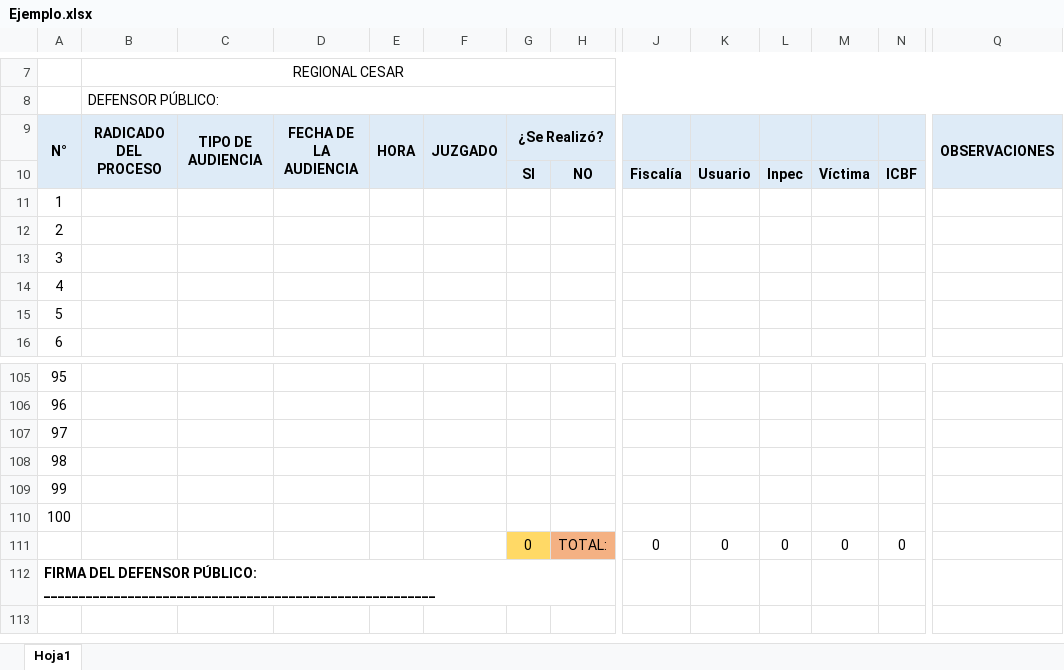
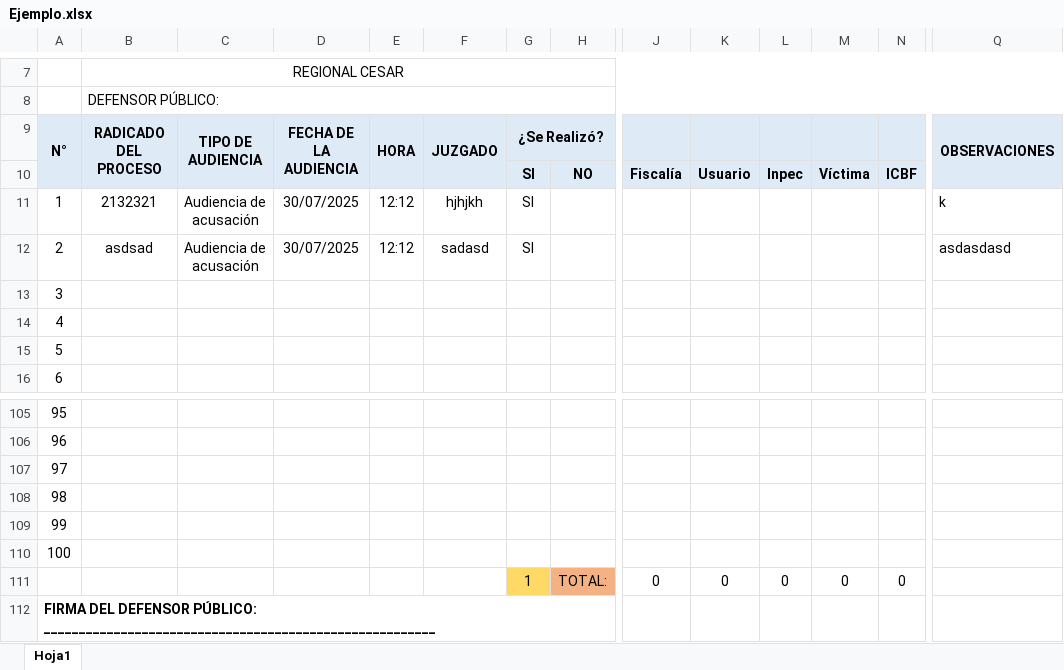
Before and after one commit to Trsitamskull/gestor_audiencias, an Excel workbook: archivos_creados/Ejemplo.xlsx, sheet Hoja1, drawn as a sheet; only a part is shown, gaps mark what is left out; values as stored, in another font and other column widths than the file's, no borders; charts and pictures not drawn; the diff covers the shown part only; the diff names each change by its address in the sheet, - before the commit and + after, or states it on an @@ line.

Commit message:
Dos funciones nuevas: Un contador de audiencias y un nuevo botón para editar las audiencias

```diff
--- a/archivos_creados/Ejemplo.xlsx (sheet Hoja1)
+++ b/archivos_creados/Ejemplo.xlsx (sheet Hoja1)
-H9 fill: #DEEBF7
+H9 fill: none
-J9:N9 fill: #DEEBF7
+J9:N9 fill: none
-A10:F10 fill: #DEEBF7
+A10:F10 fill: none
-Q10 fill: #DEEBF7
+Q10 fill: none
-B11: (empty)
+B11: 2132321
-C11:C12: (empty)
+C11:C12: Audiencia de acusación
-D11:D12: (empty)
+D11:D12: 30/07/2025
-E11:E12: (empty)
+E11:E12: 12:12
-F11: (empty)
+F11: hjhjkh
-G11:G12: (empty)
+G11:G12: SI
-Q11: (empty)
+Q11: k
-B12: (empty)
+B12: asdsad
-F12: (empty)
+F12: sadasd
-Q12: (empty)
+Q12: asdasdasd
-G111: 0
+G111: 1
```
Also changed, not shown: cell formats elsewhere in this sheet, charts or pictures, 2 other files.
